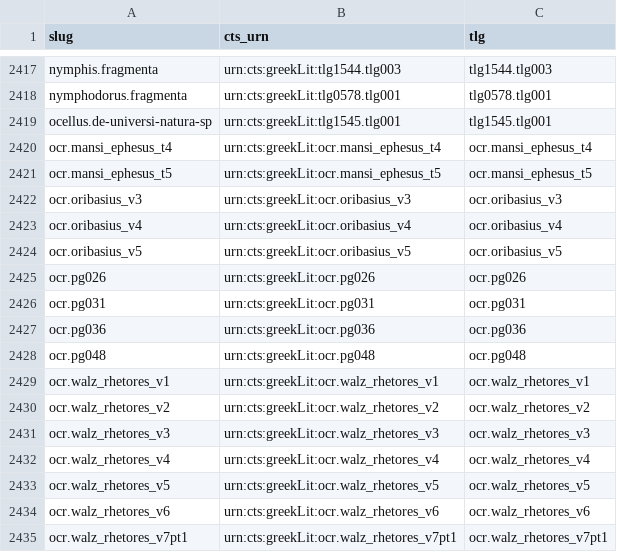
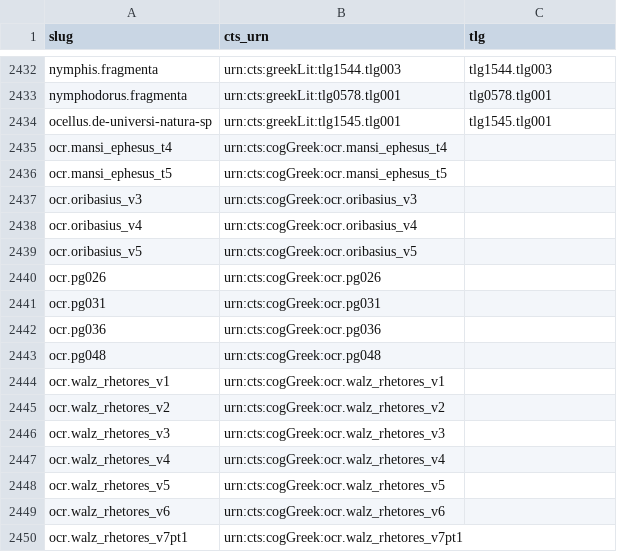
Before and after one commit to open-greek/open-greek-corpus, a TSV file: data/tlg_crosswalk.tsv, drawn as a sheet; only a part is shown, gaps mark what is left out; the diff covers the shown part only.

Commit message:
Stop claiming a greekLit id for works the TLG never numbered
42 crosswalk entries carried urn:cts:greekLit:<our own corpus key>, 29 of them
published as work anchors, each with a `tlg` field holding that same key. The
greekLit namespace is Perseus/OGL's and those identifiers are not in it, so a
consumer resolving one got nothing, and a consumer joining on `tlg` got
cogPG.PG003 as though it were a TLG number. They now use urn:cts:cogGreek:, the
namespace the 45 cogByz works already used, and carry no tlg at all.

The mint was in build_registry, which stamps greekLit on every ingested work
outside the Canon numbering; the crosswalk was faithfully copying it. Fixing
only the mint would have been worse than leaving it: build_id_crosswalk's
alias-fill loop gates on the literal string "greekLit:", so cog-native works
would have stopped entering the crosswalk with nothing failing. Both moved
together, and the loop now accepts either namespace. Rows written before today
were grandfathered past that loop, so they are re-namespaced in a normalization
pass rather than by hand.

Two guards at the published boundary, next to the cts one added in 60789bb,
which turned out to cover only the registry path: the crosswalk value went
straight through. work_index now filters both fields.

Nothing lost its identity: 0 works dropped an anchor, 32 changed value, and 3
gained one, the Euthalian works from a76f0c0 which had none because the loop
that would have filled them was gated on the wrong string. The crosswalk report
grew a namespace split, since 3,880 of its 11,074 CTS aliases are ours and
"cts 100%" read as full external coverage.

Refs #32

```diff
--- a/data/tlg_crosswalk.tsv
+++ b/data/tlg_crosswalk.tsv
@@ -2419,17 +2434,17 @@ nymphodorus.fragmenta	urn:cts:greekLit:tlg0578.tlg001	tlg0578.tlg001
 ocellus.de-universi-natura-sp	urn:cts:greekLit:tlg1545.tlg001	tlg1545.tlg001
-ocr.mansi_ephesus_t4	urn:cts:greekLit:ocr.mansi_ephesus_t4	ocr.mansi_ephesus_t4
-ocr.mansi_ephesus_t5	urn:cts:greekLit:ocr.mansi_ephesus_t5	ocr.mansi_ephesus_t5
-ocr.oribasius_v3	urn:cts:greekLit:ocr.oribasius_v3	ocr.oribasius_v3
-ocr.oribasius_v4	urn:cts:greekLit:ocr.oribasius_v4	ocr.oribasius_v4
-ocr.oribasius_v5	urn:cts:greekLit:ocr.oribasius_v5	ocr.oribasius_v5
-ocr.pg026	urn:cts:greekLit:ocr.pg026	ocr.pg026
-ocr.pg031	urn:cts:greekLit:ocr.pg031	ocr.pg031
-ocr.pg036	urn:cts:greekLit:ocr.pg036	ocr.pg036
-ocr.pg048	urn:cts:greekLit:ocr.pg048	ocr.pg048
-ocr.walz_rhetores_v1	urn:cts:greekLit:ocr.walz_rhetores_v1	ocr.walz_rhetores_v1
-ocr.walz_rhetores_v2	urn:cts:greekLit:ocr.walz_rhetores_v2	ocr.walz_rhetores_v2
-ocr.walz_rhetores_v3	urn:cts:greekLit:ocr.walz_rhetores_v3	ocr.walz_rhetores_v3
-ocr.walz_rhetores_v4	urn:cts:greekLit:ocr.walz_rhetores_v4	ocr.walz_rhetores_v4
-ocr.walz_rhetores_v5	urn:cts:greekLit:ocr.walz_rhetores_v5	ocr.walz_rhetores_v5
-ocr.walz_rhetores_v6	urn:cts:greekLit:ocr.walz_rhetores_v6	ocr.walz_rhetores_v6
-ocr.walz_rhetores_v7pt1	urn:cts:greekLit:ocr.walz_rhetores_v7pt1	ocr.walz_rhetores_v7pt1
+ocr.mansi_ephesus_t4	urn:cts:cogGreek:ocr.mansi_ephesus_t4	
+ocr.mansi_ephesus_t5	urn:cts:cogGreek:ocr.mansi_ephesus_t5	
+ocr.oribasius_v3	urn:cts:cogGreek:ocr.oribasius_v3	
+ocr.oribasius_v4	urn:cts:cogGreek:ocr.oribasius_v4	
+ocr.oribasius_v5	urn:cts:cogGreek:ocr.oribasius_v5	
+ocr.pg026	urn:cts:cogGreek:ocr.pg026	
+ocr.pg031	urn:cts:cogGreek:ocr.pg031	
+ocr.pg036	urn:cts:cogGreek:ocr.pg036	
+ocr.pg048	urn:cts:cogGreek:ocr.pg048	
+ocr.walz_rhetores_v1	urn:cts:cogGreek:ocr.walz_rhetores_v1	
+ocr.walz_rhetores_v2	urn:cts:cogGreek:ocr.walz_rhetores_v2	
+ocr.walz_rhetores_v3	urn:cts:cogGreek:ocr.walz_rhetores_v3	
+ocr.walz_rhetores_v4	urn:cts:cogGreek:ocr.walz_rhetores_v4	
+ocr.walz_rhetores_v5	urn:cts:cogGreek:ocr.walz_rhetores_v5	
+ocr.walz_rhetores_v6	urn:cts:cogGreek:ocr.walz_rhetores_v6	
+ocr.walz_rhetores_v7pt1	urn:cts:cogGreek:ocr.walz_rhetores_v7pt1	
```
Also changed, not shown: 15 added rows and 52 edited cells elsewhere in this file, 10 other files.
